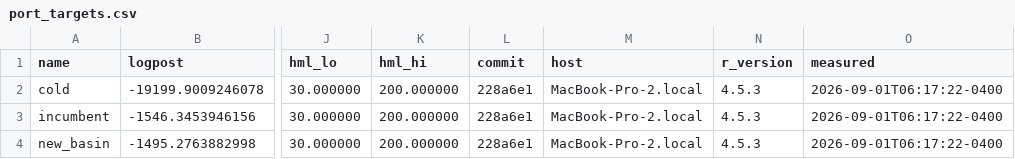
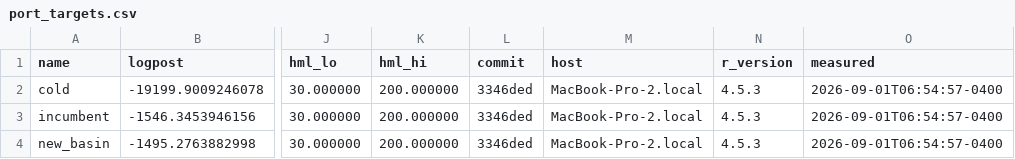
Before and after one commit to msarofim/CarbonCycleEmulator, a CSV file: calibration/torch/port_targets.csv, drawn as a sheet; only a part is shown, gaps mark what is left out; the diff names each change by its address in the sheet, - before the commit and + after, or states it on an @@ line.

```diff
--- a/calibration/torch/port_targets.csv
+++ b/calibration/torch/port_targets.csv
-L2:L4 (commit): 228a6e1
+L2:L4 (commit): 3346ded
-O2:O4 (measured): 2026-09-01T06:17:22-0400
+O2:O4 (measured): 2026-09-01T06:54:57-0400
```
